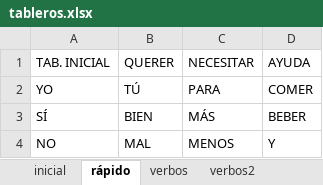
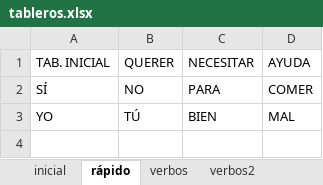
Before and after one commit to paramooo/ComunicELA-tfg, an Excel workbook: tableros/tableros.xlsx, sheet rápido, drawn as a sheet; values as stored, in another font and other column widths than the file's, no borders; removed rows and columns are numbered as before the commit, all else as after; the diff names each change by its address in the sheet, - before the commit and + after, or states it on an @@ line.

```diff
--- a/tableros/tableros.xlsx (sheet rápido)
+++ b/tableros/tableros.xlsx (sheet rápido)
+row 2: SÍ | NO | PARA | COMER
-C3: PARA
+C3: BIEN
-D3: COMER
+D3: MAL
-row 3: SÍ | BIEN | MÁS | BEBER
-row 4: NO | MAL | MENOS | Y
```
Also changed, not shown: sheet verbos, sheet verbos2, sheet personas, sheet cuerpo, sheet lugares, sheet transporte, 6 more sheets, 3 other files.
